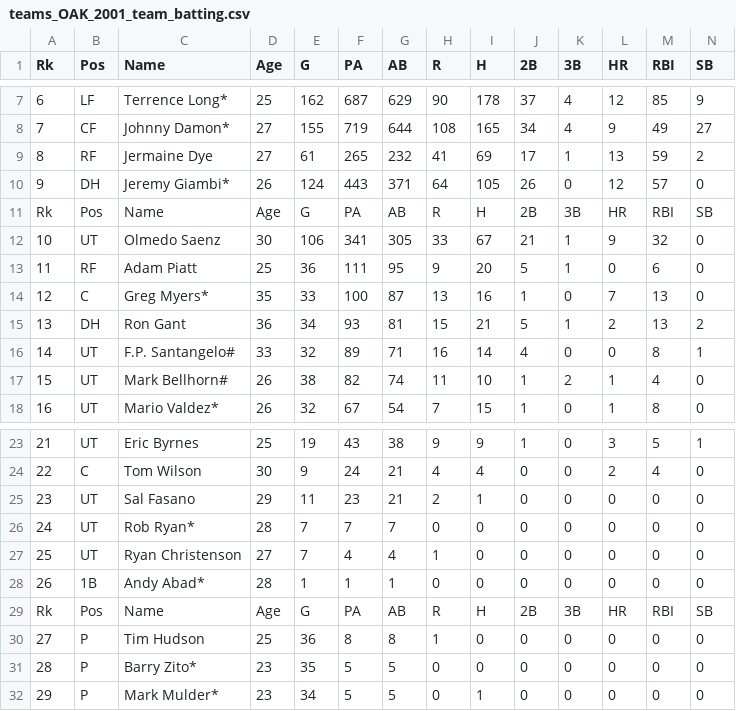
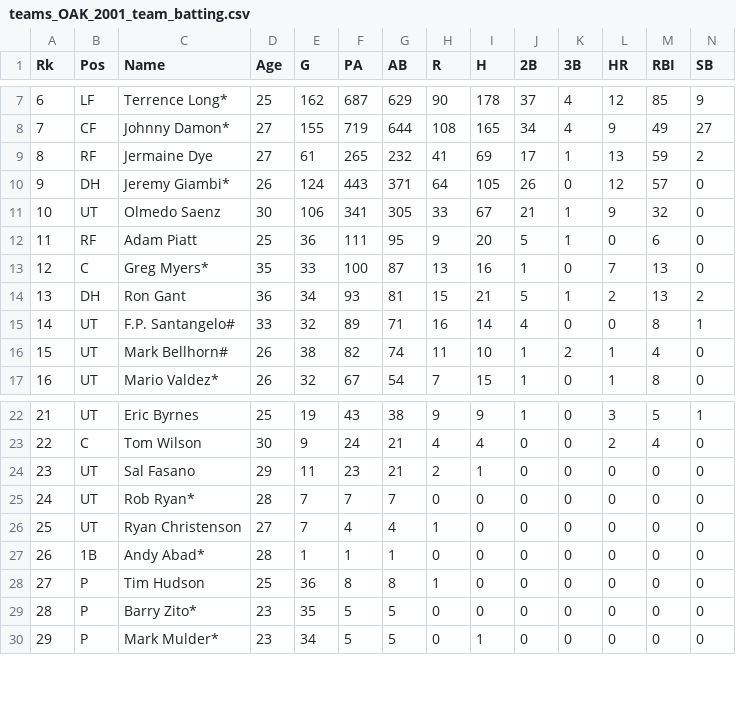
Before and after one commit to steviep42/INFO550, a CSV file: Week10/teams_OAK_2001_team_batting.csv, drawn as a sheet; only a part is shown, gaps mark what is left out; rows hold the shown columns only; the diff names each change by its address in the sheet, - before the commit and + after, or states it on an @@ line.

Commit message:
Added some stuff for Week 10

```diff
--- a/Week10/teams_OAK_2001_team_batting.csv
+++ b/Week10/teams_OAK_2001_team_batting.csv
-row 11: Rk | Pos | Name | Age | G | PA | AB | R | H | 2B | 3B | HR | RBI | SB
-row 29: Rk | Pos | Name | Age | G | PA | AB | R | H | 2B | 3B | HR | RBI | SB
```
Also changed, not shown: 2 other files.
